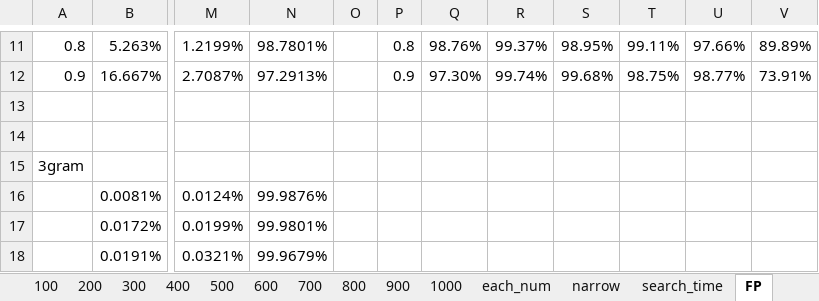
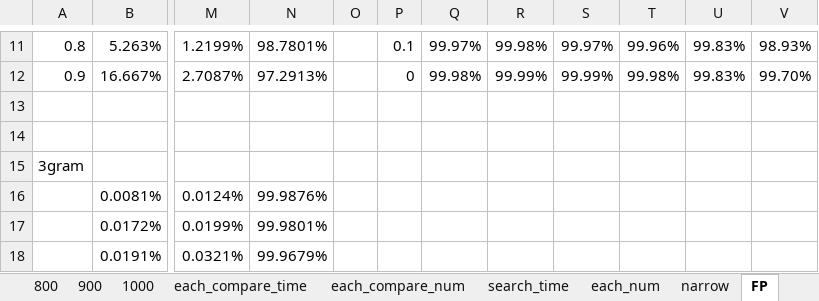
Before and after one commit to mitubaEX/research, an Excel workbook: work_log/20181202/reimpl.xlsx, sheet FP, drawn as a sheet; only a part is shown, gaps mark what is left out; values as stored, in another font and other column widths than the file's, no borders; charts and pictures not drawn; the diff covers the shown part only; the diff names each change by its address in the sheet, - before the commit and + after, or states it on an @@ line.

```diff
--- a/work_log/20181202/reimpl.xlsx (sheet FP)
+++ b/work_log/20181202/reimpl.xlsx (sheet FP)
+sheet tab: each_compare_time
+sheet tab: each_compare_num
@@ sheet tab order changed: 800 | 900 | 1000 | each_compare_time | each_compare_num | search_time | each_num | narrow | FP @@
-P11: 0.8
+P11: 0.1
-Q11: 98.76%
+Q11: 99.97%
-R11: 99.37%
+R11: 99.98%
-S11: 98.95%
+S11: 99.97%
-T11: 99.11%
+T11: 99.96%
-U11: 97.66%
+U11: 99.83%
-V11: 89.89%
+V11: 98.93%
-P12: 0.9
+P12: 0
-Q12: 97.30%
+Q12: 99.98%
-R12: 99.74%
+R12: 99.99%
-S12: 99.68%
+S12: 99.99%
-T12: 98.75%
+T12: 99.98%
-U12: 98.77%
+U12: 99.83%
-V12: 73.91%
+V12: 99.70%
```
Also changed, not shown: 56 edited cells elsewhere in this sheet, sheet narrow, sheet search_time, other sheet tabs, charts or pictures.
